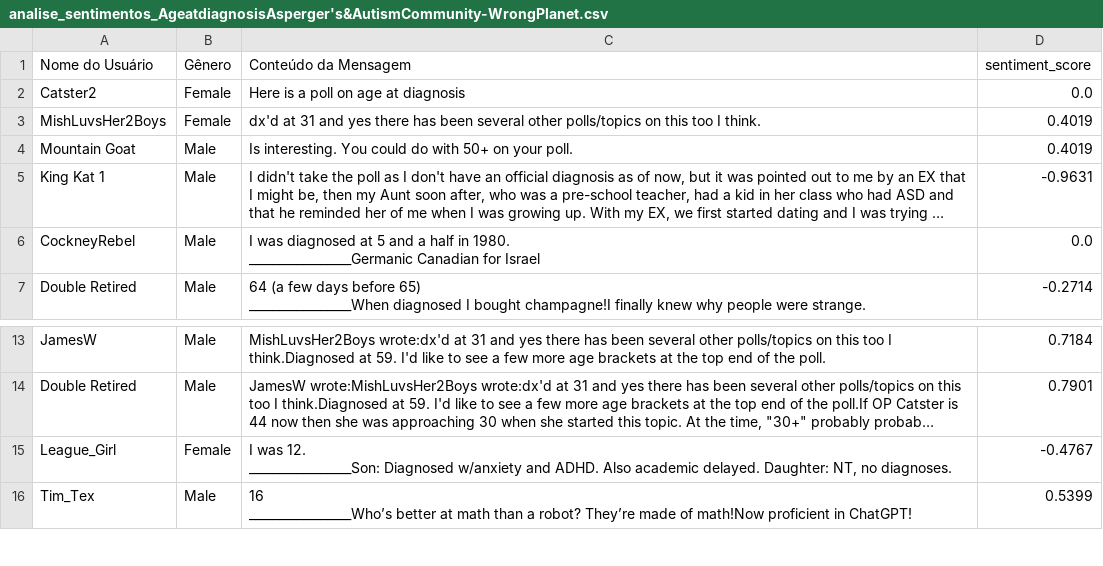
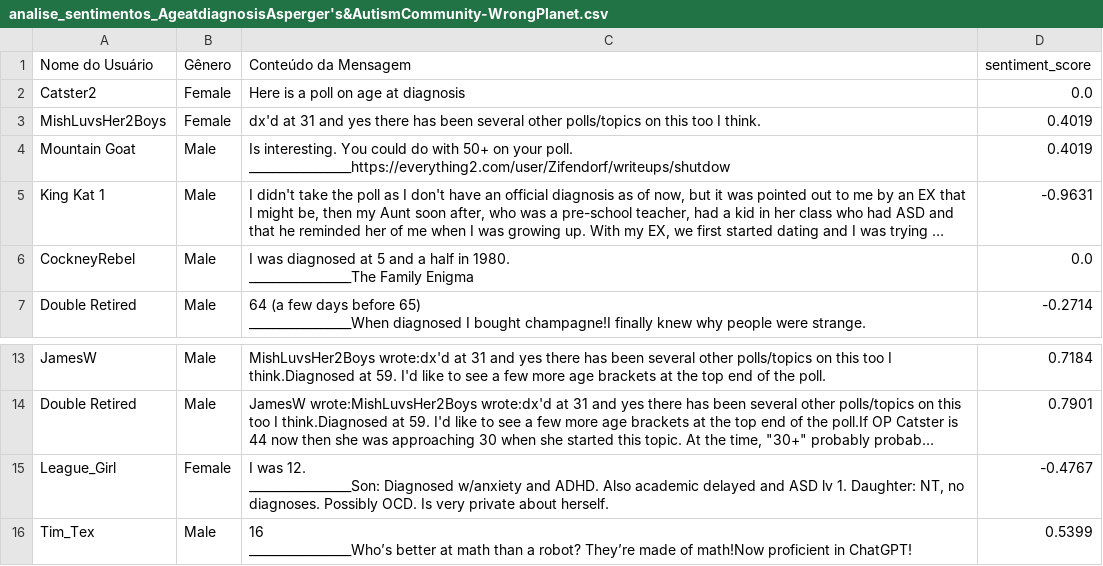
Before and after one commit to AdaiasMartins/Analise-de-Sentimentos-em-Foruns-Online-de-Adultos-com-Transtorno-do-Espectro-Autista, a CSV file: csv/resultados/analise_sentimentos_AgeatdiagnosisAsperger's&AutismCommunity-WrongPlanet.csv (was analise-dos-dados/csv/resultados/analise_sentimentos_AgeatdiagnosisAsperger's&AutismCommunity-WrongPlanet.csv), drawn as a sheet; only a part is shown, gaps mark what is left out; long unchanged cells end in …; ↵ is a line break in a cell; the diff names each change by its address in the sheet, - before the commit and + after, or states it on an @@ line.

```diff
--- a/analise-dos-dados/csv/resultados/analise_sentimentos_AgeatdiagnosisAsperger's&AutismCommunity-WrongPlanet.csv
+++ b/csv/resultados/analise_sentimentos_AgeatdiagnosisAsperger's&AutismCommunity-WrongPlanet.csv
-C4 (Conteúdo da Mensagem): …your poll.
+C4 (Conteúdo da Mensagem): …your poll. ↵ _________________https://everything2.com/user/Zifendorf/writeups/shutdow
-C6 (Conteúdo da Mensagem): …in 1980. ↵ _________________Germanic Canadian for Israel
+C6 (Conteúdo da Mensagem): …in 1980. ↵ _________________The Family Enigma
-C15 (Conteúdo da Mensagem): …Also academic delayed. Daughter: NT, no diagnoses.
+C15 (Conteúdo da Mensagem): …Also academic delayed and ASD lv 1. Daughter: NT, no diagnoses. Possibly OCD. Is very private about herself.
```
Also changed, not shown: csv/extraidos/wrong-planet/HowdoyouthinkAsperger's&AutismCommunity-WrongPlanet.csv, csv/resultados/analise_sentimentos_HowdoyouthinkAsperger's&AutismCommunity-WrongPlanet.csv, 10 other files.
